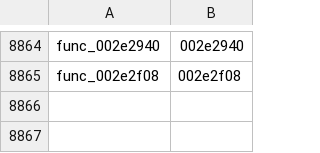
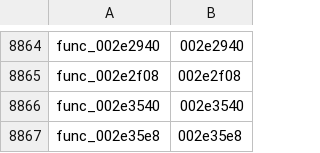
Before and after one commit to Kozarusa/kh2fm-decomp, a TSV file: functions.tsv, drawn as a sheet; only a part is shown, gaps mark what is left out; the diff names each change by its address in the sheet, - before the commit and + after, or states it on an @@ line.

```diff
--- a/functions.tsv
+++ b/functions.tsv
+row 8866: func_002e3540 | 002e3540
+row 8867: func_002e35e8 | 002e35e8
```
Also changed, not shown: 3 other files.
